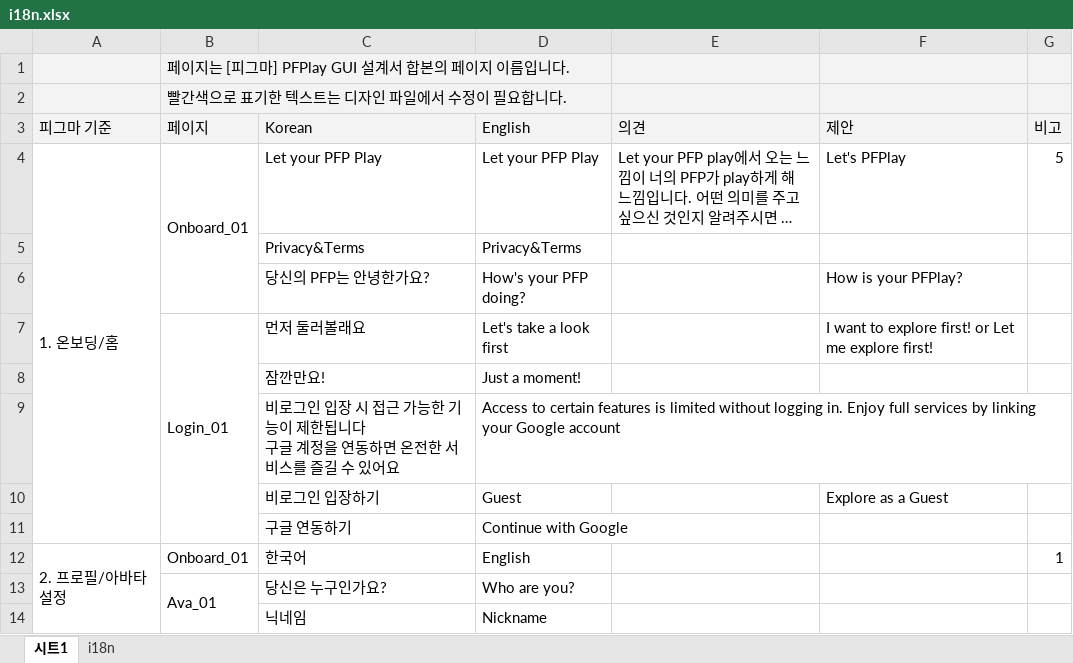
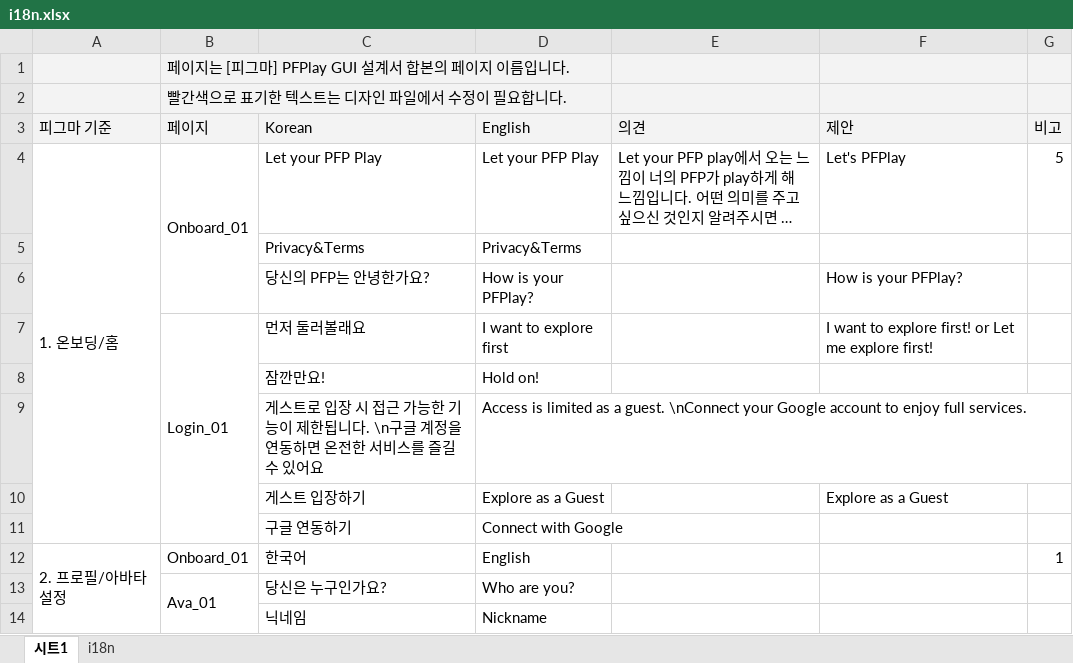
Before and after one commit to pfplay/pfplay-web, an Excel workbook: scripts/i18n.xlsx, sheet 시트1, drawn as a sheet; only a part is shown; long unchanged cells end in …; values as stored, in another font and other column widths than the file's, no borders; charts and pictures not drawn; removed rows and columns are numbered as before the commit, all else as after; ↵ is a line break in a cell; the diff covers the shown part only; the diff names each change by its address in the sheet, - before the commit and + after, or states it on an @@ line.

```diff
--- a/scripts/i18n.xlsx (sheet 시트1)
+++ b/scripts/i18n.xlsx (sheet 시트1)
-D6: How's your PFP doing?
+D6: How is your PFPlay?
-D7: Let's take a look first
+D7: I want to explore first
-D8: Just a moment!
+D8: Hold on!
-C9: 비로그인 입장 시 접근 가능한 기능이 제한됩니다 ↵ 구글 계…
+C9: 게스트로 입장 시 접근 가능한 기능이 제한됩니다. \n구글 계…
-D9: Access to certain features is limited without logging in. Enjoy full services by linking your Google account
+D9: Access is limited as a guest. \nConnect your Google account to enjoy full services.
-row 10:  |  | 비로그인 입장하기 | Guest |  | Explore as a Guest
+row 10:  |  | 게스트 입장하기 | Explore as a Guest |  | Explore as a Guest
-D11: Continue with Google
+D11: Connect with Google
```
Also changed, not shown: 10 added rows and 61 edited cells elsewhere in this sheet, sheet i18n, 16 other files.
